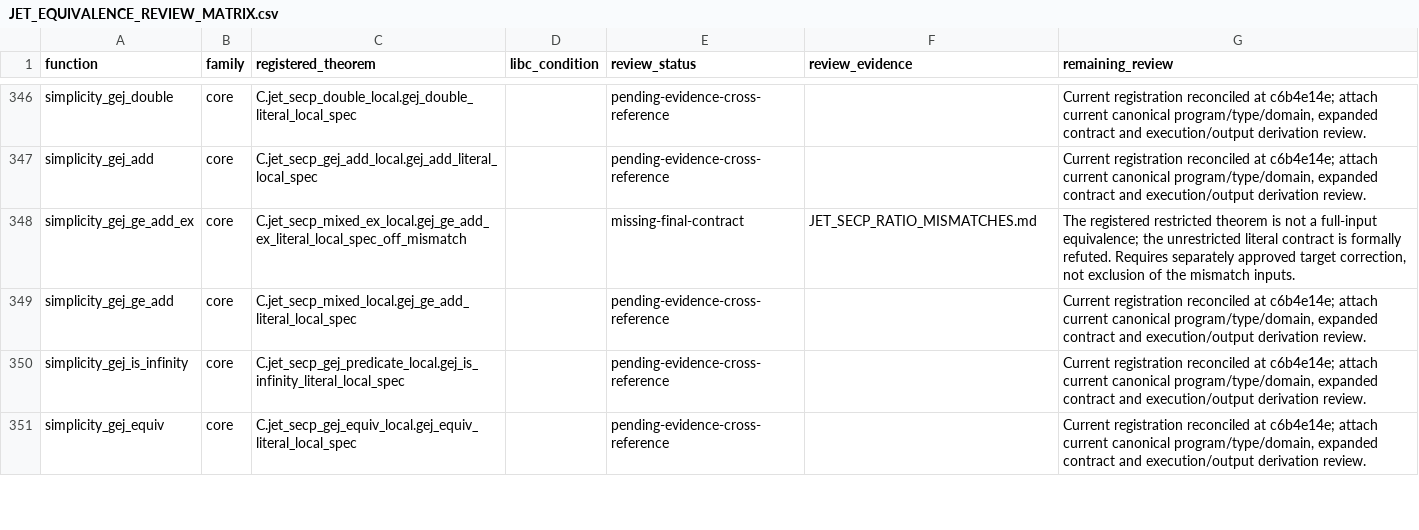
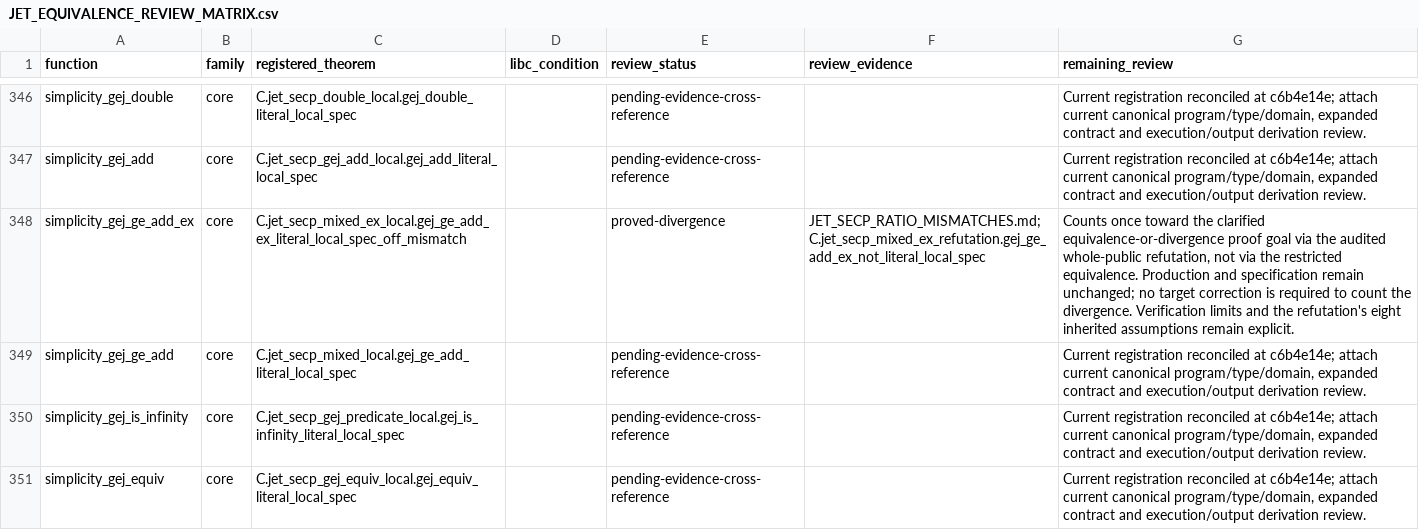
Before and after one commit to brenorb/simplicity, a CSV file: Coq/C/JET_EQUIVALENCE_REVIEW_MATRIX.csv, drawn as a sheet; only a part is shown, gaps mark what is left out.

Commit message:
docs(coq): classify the checked ratio mismatch as proved divergence

```diff
--- a/Coq/C/JET_EQUIVALENCE_REVIEW_MATRIX.csv
+++ b/Coq/C/JET_EQUIVALENCE_REVIEW_MATRIX.csv
@@ -347,3 +347,3 @@ simplicity_gej_double,core,C.jet_secp_double_local.gej_double_literal_local_spec
 simplicity_gej_add,core,C.jet_secp_gej_add_local.gej_add_literal_local_spec,,pending-evidence-cross-reference,,"Current registration reconciled at c6b4e14e; attach current canonical program/type/domain, expanded contract and execution/output derivation review."
-simplicity_gej_ge_add_ex,core,C.jet_secp_mixed_ex_local.gej_ge_add_ex_literal_local_spec_off_mismatch,,missing-final-contract,JET_SECP_RATIO_MISMATCHES.md,"The registered restricted theorem is not a full-input equivalence; the unrestricted literal contract is formally refuted. Requires separately approved target correction, not exclusion of the mismatch inputs."
+simplicity_gej_ge_add_ex,core,C.jet_secp_mixed_ex_local.gej_ge_add_ex_literal_local_spec_off_mismatch,,proved-divergence,JET_SECP_RATIO_MISMATCHES.md; C.jet_secp_mixed_ex_refutation.gej_ge_add_ex_not_literal_local_spec,"Counts once toward the clarified equivalence-or-divergence proof goal via the audited whole-public refutation, not via the restricted equivalence. Production and specification remain unchanged; no target correction is required to count the divergence. Verification limits and the refutation's eight inherited assumptions remain explicit."
 simplicity_gej_ge_add,core,C.jet_secp_mixed_local.gej_ge_add_literal_local_spec,,pending-evidence-cross-reference,,"Current registration reconciled at c6b4e14e; attach current canonical program/type/domain, expanded contract and execution/output derivation review."
```
Also changed, not shown: 1 other file.
